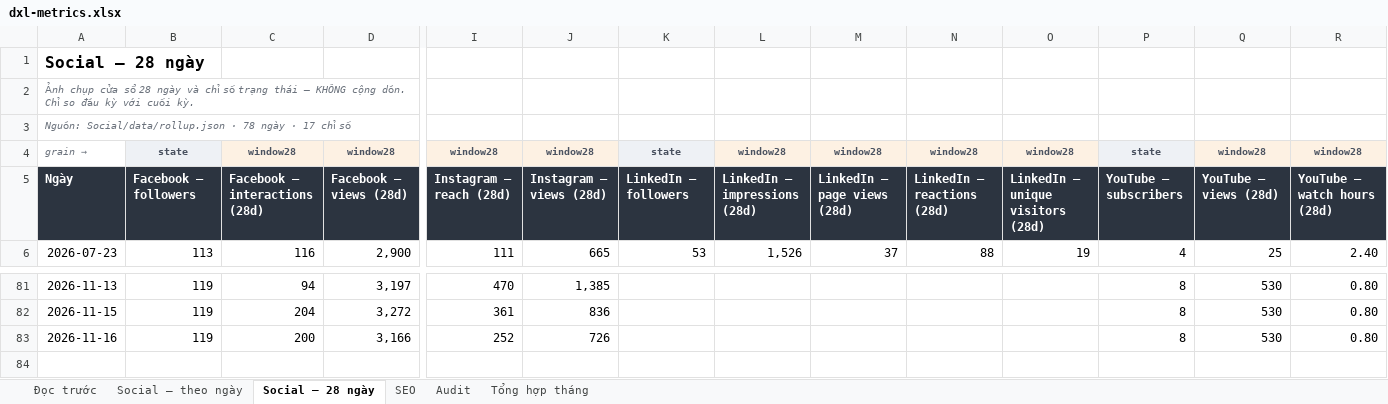
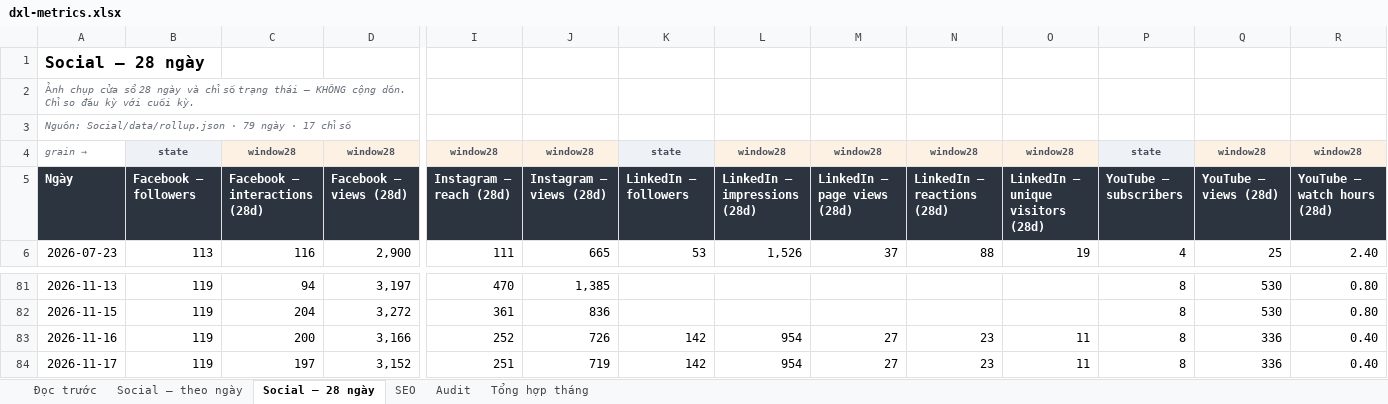
Before and after one commit to tram-fdx/dxl-social-dashboard-site, an Excel workbook: dxl-metrics.xlsx, sheet Social — 28 ngày, drawn as a sheet; only a part is shown, gaps mark what is left out; values as stored, in another font and other column widths than the file's, no borders; rows hold the shown columns only; the diff names each change by its address in the sheet, - before the commit and + after, or states it on an @@ line.

```diff
--- a/dxl-metrics.xlsx (sheet Social — 28 ngày)
+++ b/dxl-metrics.xlsx (sheet Social — 28 ngày)
-A3: …Social/data/rollup.json · 78 ngày ·…
+A3: …Social/data/rollup.json · 79 ngày ·…
-K83: (empty)
+K83: 142
-L83: (empty)
+L83: 954
-M83: (empty)
+M83: 27
-N83: (empty)
+N83: 23
-O83: (empty)
+O83: 11
-Q83: 530
+Q83: 336
-R83: 0.80
+R83: 0.40
+row 84: 2026-11-17 | 119 | 197 | 3,152 | 251 | 719 | 142 | 954 | 27 | 23 | 11 | 8 | 336 | 0.40
```
Also changed, not shown: sheet Tổng hợp tháng, sheet SEO, sheet Audit, sheet Social — theo ngày, sheet Đọc trước, 8 other files.
